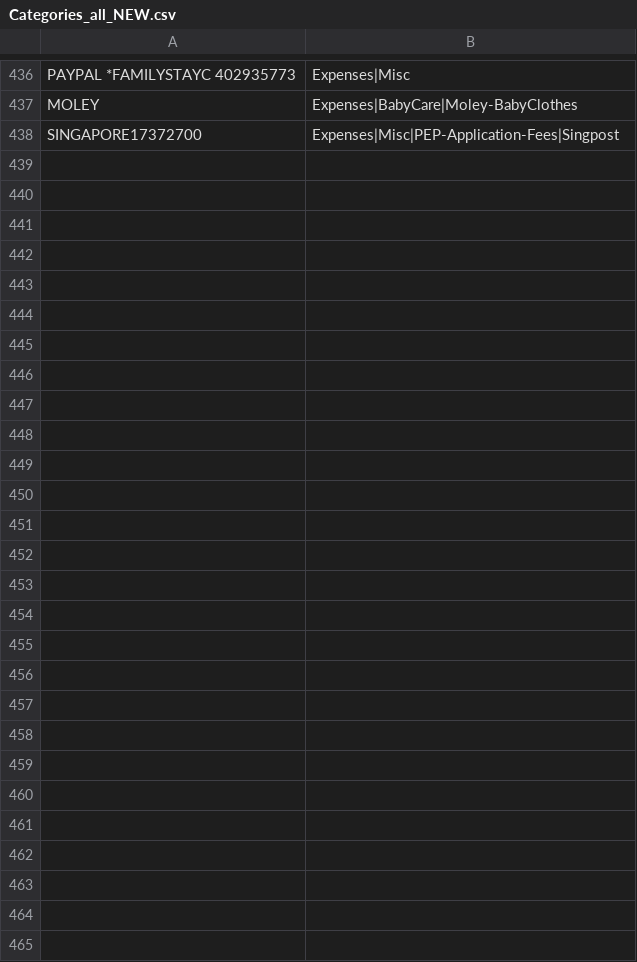
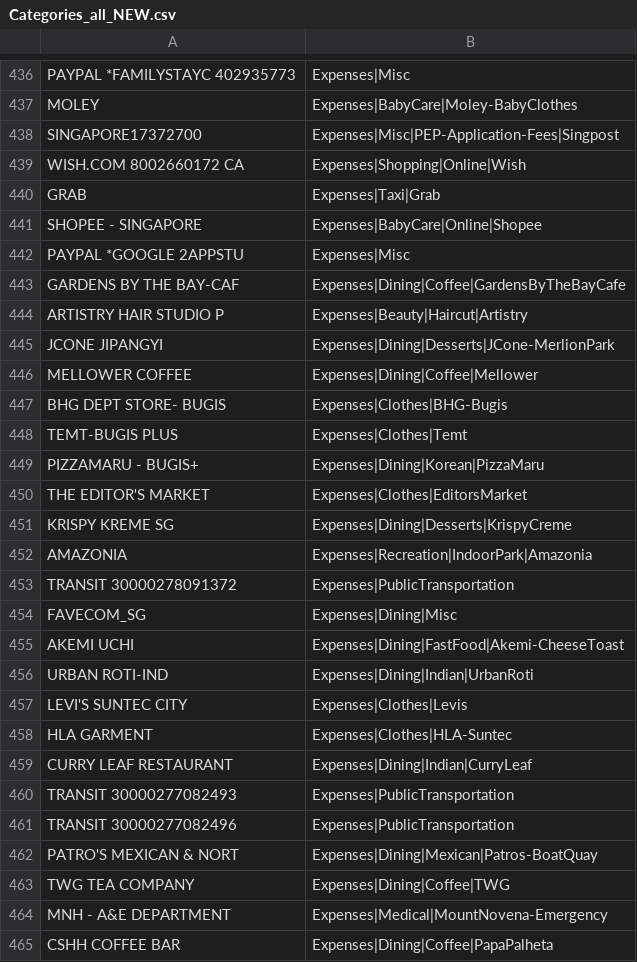
Before and after one commit to seriallazer/Budgetified, a CSV file: Categories_all_NEW.csv, drawn as a sheet; only a part is shown, gaps mark what is left out.

```diff
--- a/Categories_all_NEW.csv
+++ b/Categories_all_NEW.csv
@@ -438 +438,28 @@ MOLEY;Expenses|BabyCare|Moley-BabyClothes
 SINGAPORE17372700;Expenses|Misc|PEP-Application-Fees|Singpost
+WISH.COM 8002660172 CA;Expenses|Shopping|Online|Wish
+GRAB ;Expenses|Taxi|Grab
+SHOPEE - SINGAPORE;Expenses|BabyCare|Online|Shopee
+PAYPAL *GOOGLE 2APPSTU;Expenses|Misc
+GARDENS BY THE BAY-CAF;Expenses|Dining|Coffee|GardensByTheBayCafe
+ARTISTRY HAIR STUDIO P;Expenses|Beauty|Haircut|Artistry
+JCONE JIPANGYI;Expenses|Dining|Desserts|JCone-MerlionPark
+MELLOWER COFFEE;Expenses|Dining|Coffee|Mellower
+BHG DEPT STORE- BUGIS;Expenses|Clothes|BHG-Bugis
+TEMT-BUGIS PLUS;Expenses|Clothes|Temt
+PIZZAMARU - BUGIS+;Expenses|Dining|Korean|PizzaMaru
+THE EDITOR'S MARKET;Expenses|Clothes|EditorsMarket
+KRISPY KREME SG;Expenses|Dining|Desserts|KrispyCreme
+AMAZONIA;Expenses|Recreation|IndoorPark|Amazonia
+TRANSIT 30000278091372;Expenses|PublicTransportation
+FAVECOM_SG;Expenses|Dining|Misc
+AKEMI UCHI;Expenses|Dining|FastFood|Akemi-CheeseToast
+URBAN ROTI-IND;Expenses|Dining|Indian|UrbanRoti
+LEVI'S SUNTEC CITY;Expenses|Clothes|Levis
+HLA GARMENT;Expenses|Clothes|HLA-Suntec
+CURRY LEAF RESTAURANT;Expenses|Dining|Indian|CurryLeaf
+TRANSIT 30000277082493;Expenses|PublicTransportation
+TRANSIT 30000277082496;Expenses|PublicTransportation
+PATRO'S MEXICAN & NORT;Expenses|Dining|Mexican|Patros-BoatQuay
+TWG TEA COMPANY;Expenses|Dining|Coffee|TWG
+MNH - A&E DEPARTMENT;Expenses|Medical|MountNovena-Emergency
+CSHH COFFEE BAR;Expenses|Dining|Coffee|PapaPalheta
```
Also changed, not shown: Uncategorized_Transactions.csv, 5 other files.
